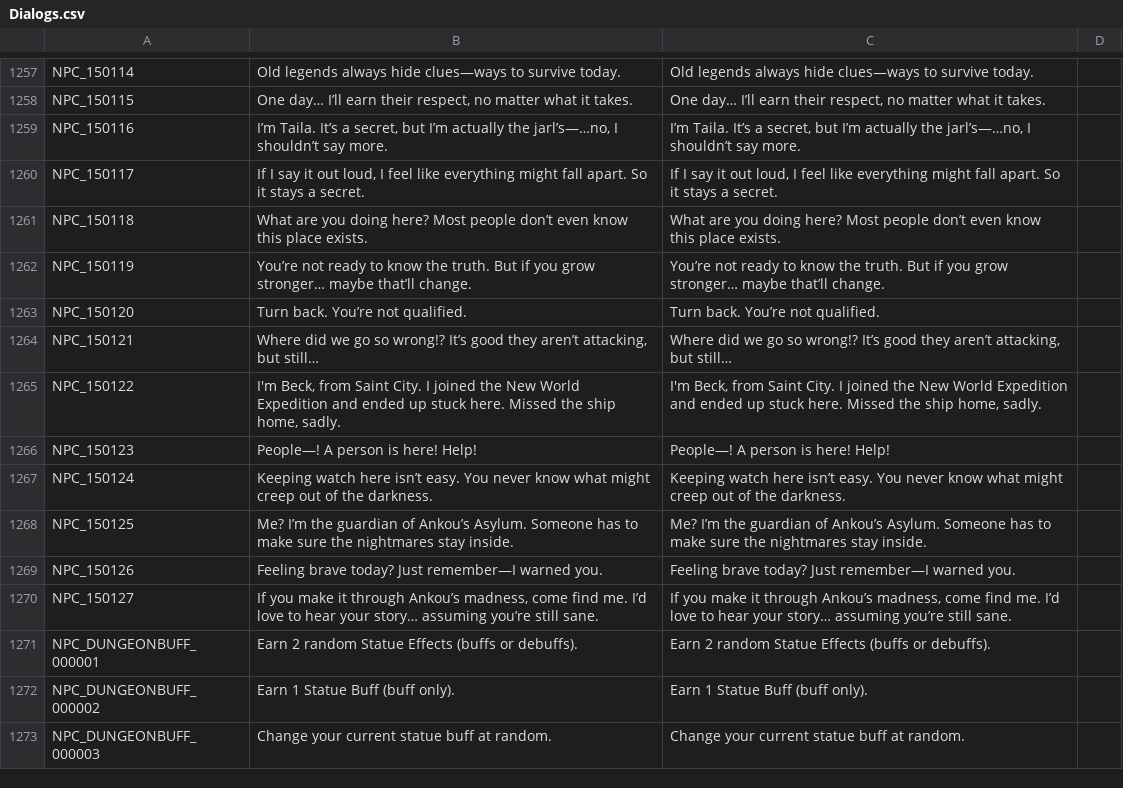
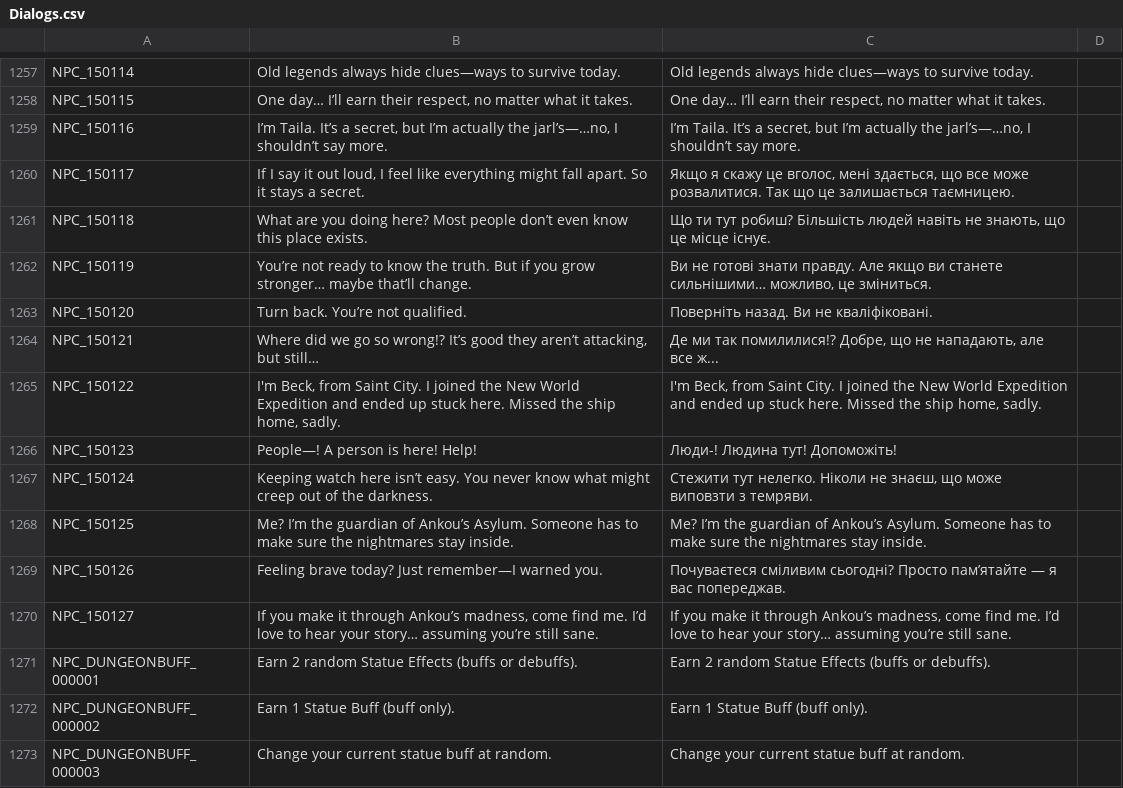
Before and after one commit to PopuriAO29/Flyff-Universe-UKRLang, a CSV file: Ukrainian/Dialogs.csv, drawn as a sheet; only a part is shown, gaps mark what is left out; the diff covers the shown part only.

Commit message:
[Ukrainian] Dialogs changes
Many NPC Text dialog for Ukrainian translation

```diff
--- a/Ukrainian/Dialogs.csv
+++ b/Ukrainian/Dialogs.csv
@@ -1259,12 +1259,12 @@ NPC_150115,"One day… I’ll earn their respect, no matter what it takes.","One
 NPC_150116,"I’m Taila. It’s a secret, but I’m actually the jarl’s—…no, I shouldn’t say more.","I’m Taila. It’s a secret, but I’m actually the jarl’s—…no, I shouldn’t say more."
-NPC_150117,"If I say it out loud, I feel like everything might fall apart. So it stays a secret.","If I say it out loud, I feel like everything might fall apart. So it stays a secret."
-NPC_150118,What are you doing here? Most people don’t even know this place exists.,What are you doing here? Most people don’t even know this place exists.
-NPC_150119,You’re not ready to know the truth. But if you grow stronger… maybe that’ll change.,You’re not ready to know the truth. But if you grow stronger… maybe that’ll change.
-NPC_150120,Turn back. You’re not qualified.,Turn back. You’re not qualified.
-NPC_150121,"Where did we go so wrong!? It’s good they aren’t attacking, but still…","Where did we go so wrong!? It’s good they aren’t attacking, but still…"
+NPC_150117,"If I say it out loud, I feel like everything might fall apart. So it stays a secret.","Якщо я скажу це вголос, мені здається, що все може розвалитися. Так що це залишається таємницею."
+NPC_150118,What are you doing here? Most people don’t even know this place exists.,"Що ти тут робиш? Більшість людей навіть не знають, що це місце існує."
+NPC_150119,You’re not ready to know the truth. But if you grow stronger… maybe that’ll change.,"Ви не готові знати правду. Але якщо ви станете сильнішими… можливо, це зміниться."
+NPC_150120,Turn back. You’re not qualified.,Поверніть назад. Ви не кваліфіковані.
+NPC_150121,"Where did we go so wrong!? It’s good they aren’t attacking, but still…","Де ми так помилилися!? Добре, що не нападають, але все ж..."
 NPC_150122,"I'm Beck, from Saint City. I joined the New World Expedition and ended up stuck here. Missed the ship home, sadly.","I'm Beck, from Saint City. I joined the New World Expedition and ended up stuck here. Missed the ship home, sadly."
-NPC_150123,People—! A person is here! Help!,People—! A person is here! Help!
-NPC_150124,Keeping watch here isn’t easy. You never know what might creep out of the darkness.,Keeping watch here isn’t easy. You never know what might creep out of the darkness.
+NPC_150123,People—! A person is here! Help!,Люди-! Людина тут! Допоможіть!
+NPC_150124,Keeping watch here isn’t easy. You never know what might creep out of the darkness.,"Стежити тут нелегко. Ніколи не знаєш, що може виповзти з темряви."
 NPC_150125,Me? I’m the guardian of Ankou’s Asylum. Someone has to make sure the nightmares stay inside.,Me? I’m the guardian of Ankou’s Asylum. Someone has to make sure the nightmares stay inside.
-NPC_150126,Feeling brave today? Just remember—I warned you.,Feeling brave today? Just remember—I warned you.
+NPC_150126,Feeling brave today? Just remember—I warned you.,Почуваєтеся сміливим сьогодні? Просто пам’ятайте — я вас попереджав.
 NPC_150127,"If you make it through Ankou’s madness, come find me. I’d love to hear your story… assuming you’re still sane.","If you make it through Ankou’s madness, come find me. I’d love to hear your story… assuming you’re still sane."
```
Also changed, not shown: 96 edited cells elsewhere in this file.
